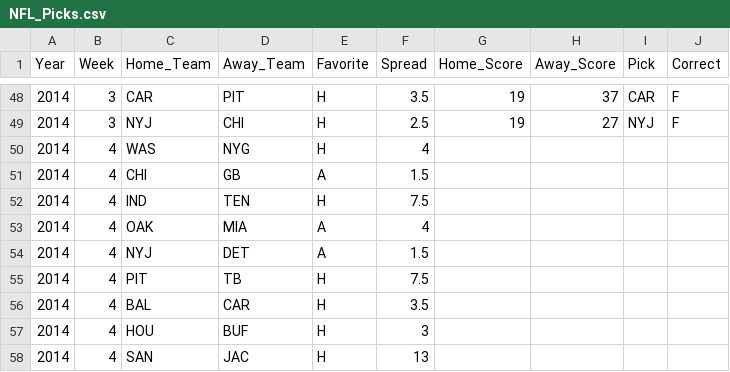
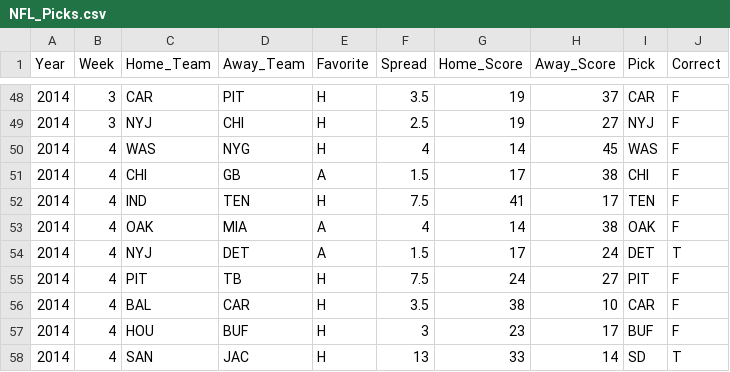
Before and after one commit to thoolihan/FootballPicks, a CSV file: NFL_Picks.csv, drawn as a sheet; only a part is shown, gaps mark what is left out; the diff covers the shown part only.

Commit message:
Added week 4 results

```diff
--- a/NFL_Picks.csv
+++ b/NFL_Picks.csv
@@ -49,10 +49,10 @@ Year,Week,Home_Team,Away_Team,Favorite,Spread,Home_Score,Away_Score,Pick,Correct
 2014,3,NYJ,CHI,H,2.5,19,27,NYJ,F
-2014,4,WAS,NYG,H,4,,,,
-2014,4,CHI,GB,A,1.5,,,,
-2014,4,IND,TEN,H,7.5,,,,
-2014,4,OAK,MIA,A,4,,,,
-2014,4,NYJ,DET,A,1.5,,,,
-2014,4,PIT,TB,H,7.5,,,,
-2014,4,BAL,CAR,H,3.5,,,,
-2014,4,HOU,BUF,H,3,,,,
-2014,4,SAN,JAC,H,13,,,,
+2014,4,WAS,NYG,H,4,14,45,WAS,F
+2014,4,CHI,GB,A,1.5,17,38,CHI,F
+2014,4,IND,TEN,H,7.5,41,17,TEN,F
+2014,4,OAK,MIA,A,4,14,38,OAK,F
+2014,4,NYJ,DET,A,1.5,17,24,DET,T
+2014,4,PIT,TB,H,7.5,24,27,PIT,F
+2014,4,BAL,CAR,H,3.5,38,10,CAR,F
+2014,4,HOU,BUF,H,3,23,17,BUF,F
+2014,4,SAN,JAC,H,13,33,14,SD,T
```
Also changed, not shown: 15 edited cells elsewhere in this file.
